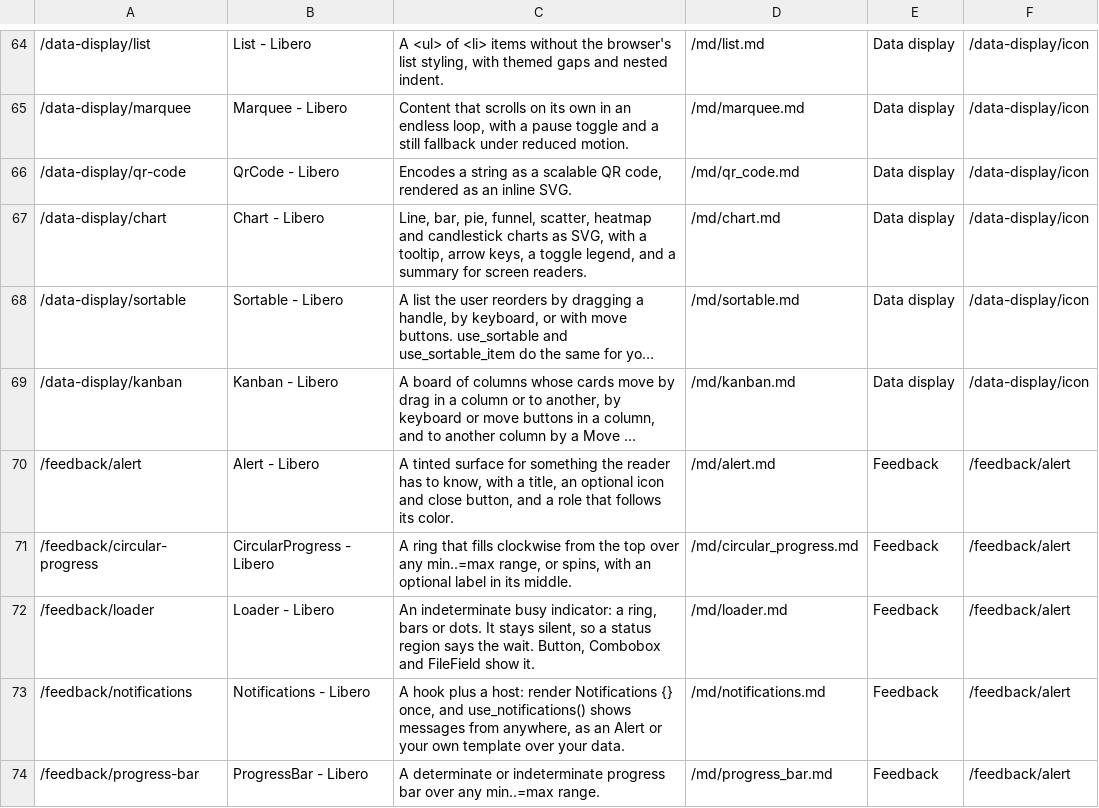
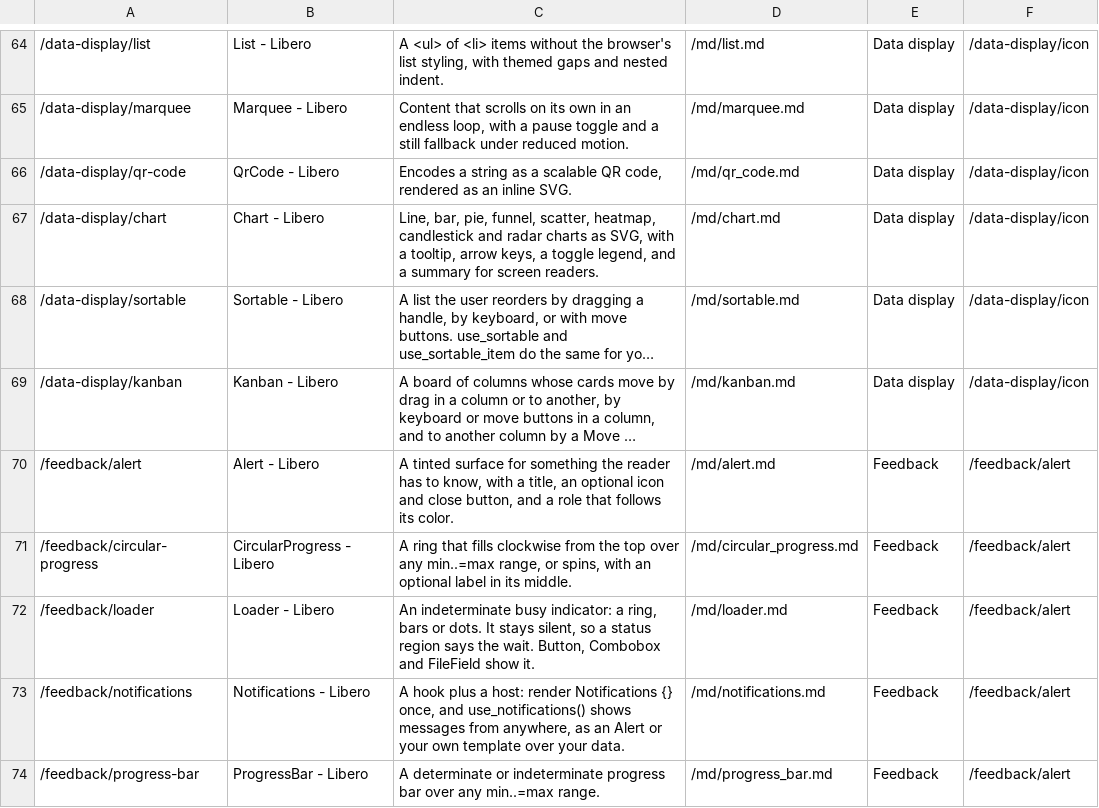
Before and after one commit to tdymel/libero, a TSV file: docs/route_pages.tsv, drawn as a sheet; only a part is shown, gaps mark what is left out; long unchanged cells end in …; the diff names each change by its address in the sheet, - before the commit and + after, or states it on an @@ line.

```diff
--- a/docs/route_pages.tsv
+++ b/docs/route_pages.tsv
-C67: …funnel, scatter, heatmap and candlestick charts as…
+C67: …funnel, scatter, heatmap, candlestick and radar charts as…
```
Also changed, not shown: 16 other files.
